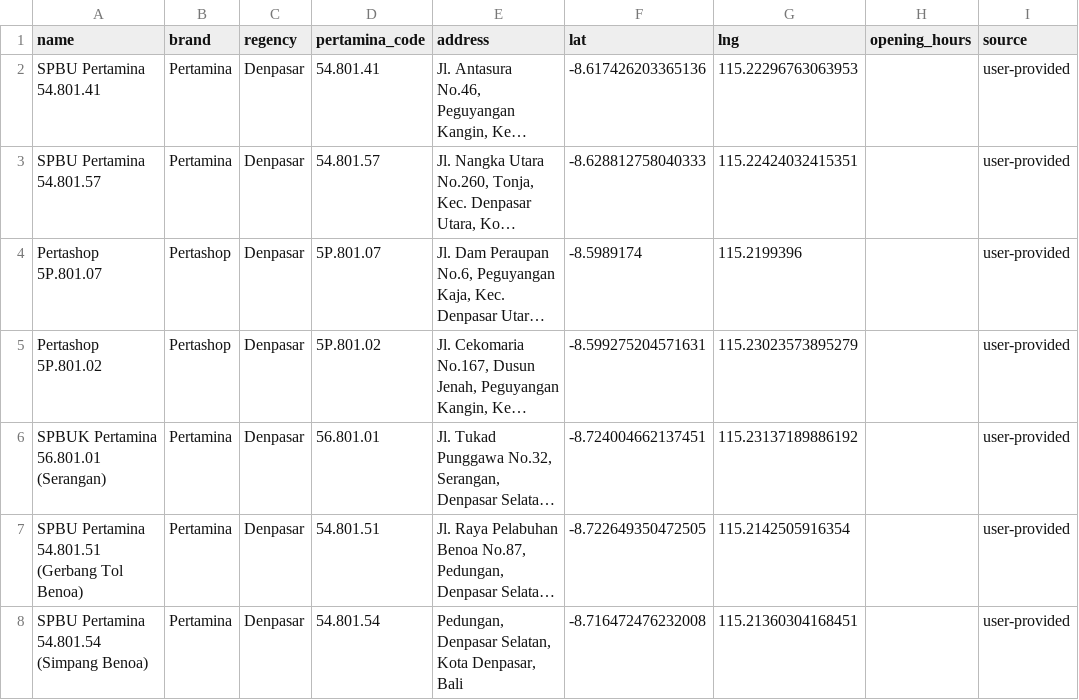
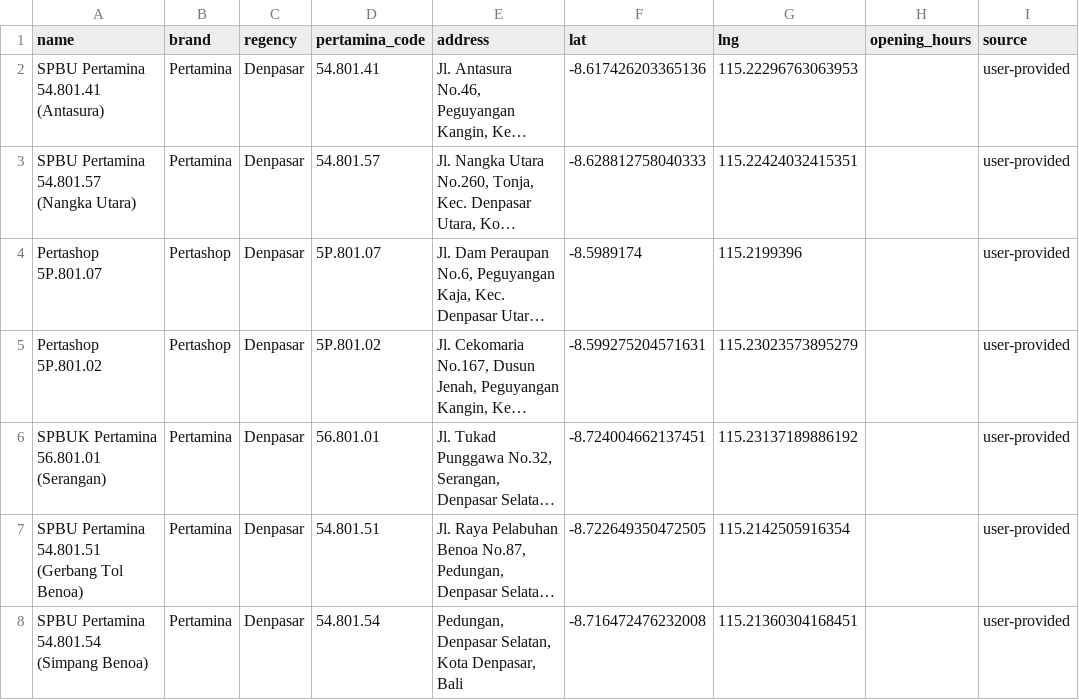
Before and after one commit to JevanBernard/spbu-watch, a CSV file: data/manual_stations.csv, drawn as a sheet; long unchanged cells end in …; the diff names each change by its address in the sheet, - before the commit and + after, or states it on an @@ line.

```diff
--- a/data/manual_stations.csv
+++ b/data/manual_stations.csv
-A2 (name): SPBU Pertamina 54.801.41
+A2 (name): SPBU Pertamina 54.801.41 (Antasura)
-A3 (name): SPBU Pertamina 54.801.57
+A3 (name): SPBU Pertamina 54.801.57 (Nangka Utara)
```
Also changed, not shown: data/code_overrides.csv, 16 other files.
